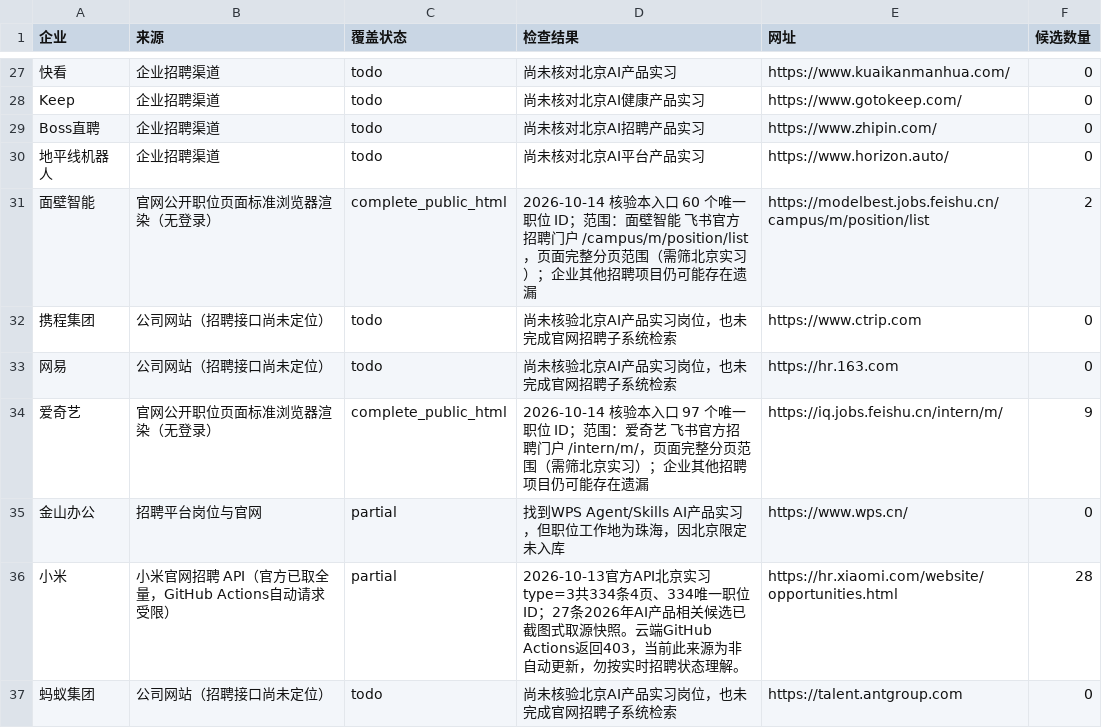
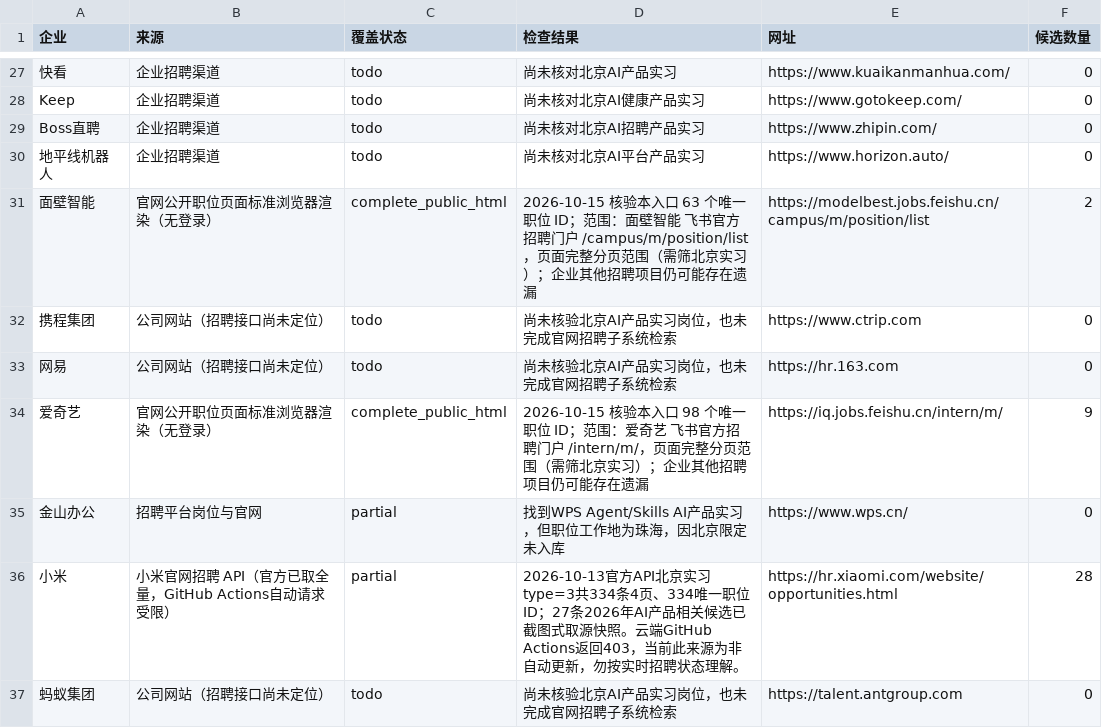
Before and after one commit to a853255726-liu/ai-product-intern-radar, a CSV file: company_coverage.csv, drawn as a sheet; only a part is shown, gaps mark what is left out; the diff covers the shown part only.

```diff
--- a/company_coverage.csv
+++ b/company_coverage.csv
@@ -30,6 +30,6 @@ Boss直聘,企业招聘渠道,todo,尚未核对北京AI招聘产品实习,https:
 地平线机器人,企业招聘渠道,todo,尚未核对北京AI平台产品实习,https://www.horizon.auto/,0
-面壁智能,官网公开职位页面标准浏览器渲染（无登录）,complete_public_html,2026-10-14 核验本入口 60 个唯一职位 ID；范围：面壁智能 飞书官方招聘门户 /campus/m/position/list，页面完整分页范围（需筛北京实习）；企业其他招聘项目仍可能存在遗漏,https://modelbest.jobs.feishu.cn/campus/m/position/list,2
+面壁智能,官网公开职位页面标准浏览器渲染（无登录）,complete_public_html,2026-10-15 核验本入口 63 个唯一职位 ID；范围：面壁智能 飞书官方招聘门户 /campus/m/position/list，页面完整分页范围（需筛北京实习）；企业其他招聘项目仍可能存在遗漏,https://modelbest.jobs.feishu.cn/campus/m/position/list,2
 携程集团,公司网站（招聘接口尚未定位）,todo,尚未核验北京AI产品实习岗位，也未完成官网招聘子系统检索,https://www.ctrip.com,0
 网易,公司网站（招聘接口尚未定位）,todo,尚未核验北京AI产品实习岗位，也未完成官网招聘子系统检索,https://hr.163.com,0
-爱奇艺,官网公开职位页面标准浏览器渲染（无登录）,complete_public_html,2026-10-14 核验本入口 97 个唯一职位 ID；范围：爱奇艺 飞书官方招聘门户 /intern/m/，页面完整分页范围（需筛北京实习）；企业其他招聘项目仍可能存在遗漏,https://iq.jobs.feishu.cn/intern/m/,9
+爱奇艺,官网公开职位页面标准浏览器渲染（无登录）,complete_public_html,2026-10-15 核验本入口 98 个唯一职位 ID；范围：爱奇艺 飞书官方招聘门户 /intern/m/，页面完整分页范围（需筛北京实习）；企业其他招聘项目仍可能存在遗漏,https://iq.jobs.feishu.cn/intern/m/,9
 金山办公,招聘平台岗位与官网,partial,找到WPS Agent/Skills AI产品实习，但职位工作地为珠海，因北京限定未入库,https://www.wps.cn/,0
```
Also changed, not shown: 17 edited cells elsewhere in this file, jobs.csv, 3 other files.
